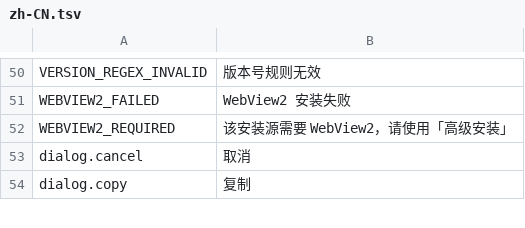
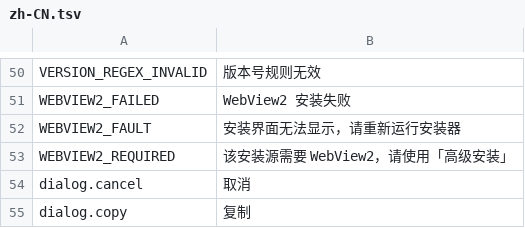
Before and after one commit to YuehaiTeam/kachina-installer, a TSV file: locales/zh-CN.tsv, drawn as a sheet; only a part is shown, gaps mark what is left out; the diff names each change by its address in the sheet, - before the commit and + after, or states it on an @@ line.

```diff
--- a/locales/zh-CN.tsv
+++ b/locales/zh-CN.tsv
+row 52: WEBVIEW2_FAULT | 安装界面无法显示，请重新运行安装器
```
Also changed, not shown: locales/en-US.tsv, 8 other files.
